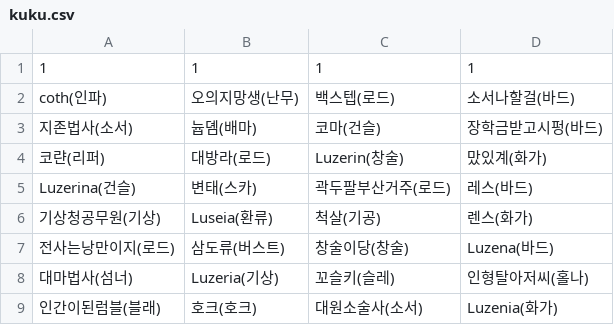
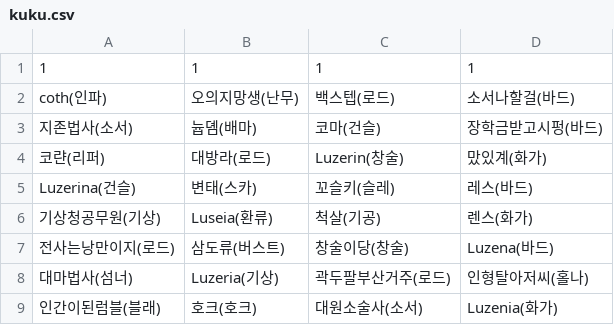
Before and after one commit to Seung-Hyeon-Jin/kuku, a CSV file: kuku.csv, drawn as a sheet.

Commit message:
Update kuku.csv

```diff
--- a/kuku.csv
+++ b/kuku.csv
@@ -4,6 +4,6 @@ coth(인파),오의지망생(난무),백스텝(로드),소서나할걸(바드)
 코랸(리퍼),대방라(로드),Luzerin(창술),맜있계(화가)
-Luzerina(건슬),변태(스카),곽두팔부산거주(로드),레스(바드)
+Luzerina(건슬),변태(스카),꼬슬키(슬레),레스(바드)
 기상청공무원(기상),Luseia(환류),척살(기공),렌스(화가)
 전사는낭만이지(로드),삼도류(버스트),창술이당(창술),Luzena(바드)
-대마법사(섬너),Luzeria(기상),꼬슬키(슬레),인형탈아저씨(홀나)
+대마법사(섬너),Luzeria(기상),곽두팔부산거주(로드),인형탈아저씨(홀나)
 인간이된럼블(블래),호크(호크),대원소술사(소서),Luzenia(화가)
```
